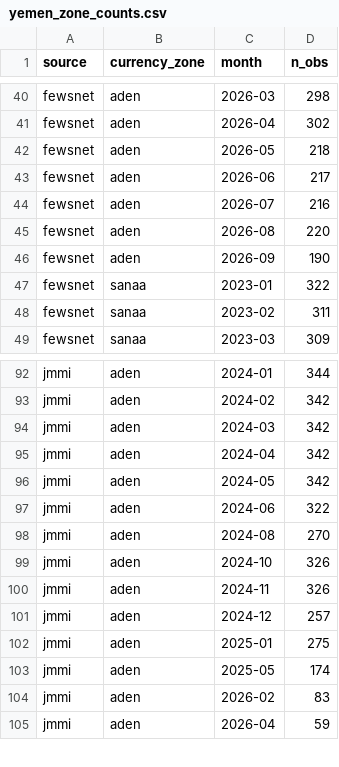
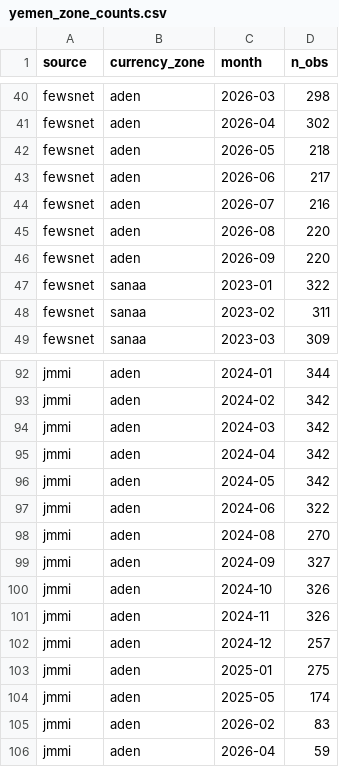
Before and after one commit to jamesonhohbein/crisis-data, a CSV file: data/yemen_zone_counts.csv, drawn as a sheet; only a part is shown, gaps mark what is left out.

```diff
--- a/data/yemen_zone_counts.csv
+++ b/data/yemen_zone_counts.csv
@@ -45,3 +45,3 @@ fewsnet,aden,2026-07,216
 fewsnet,aden,2026-08,220
-fewsnet,aden,2026-09,190
+fewsnet,aden,2026-09,220
 fewsnet,sanaa,2023-01,322
@@ -98,2 +98,3 @@ jmmi,aden,2024-06,322
 jmmi,aden,2024-08,270
+jmmi,aden,2024-09,327
 jmmi,aden,2024-10,326
```
Also changed, not shown: data/coverage.csv, data/coverage_summary.csv, 7 other files.
